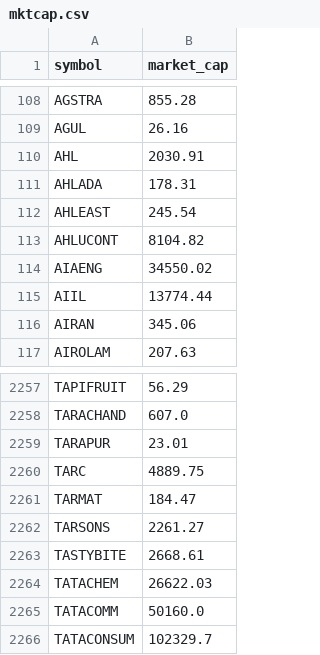
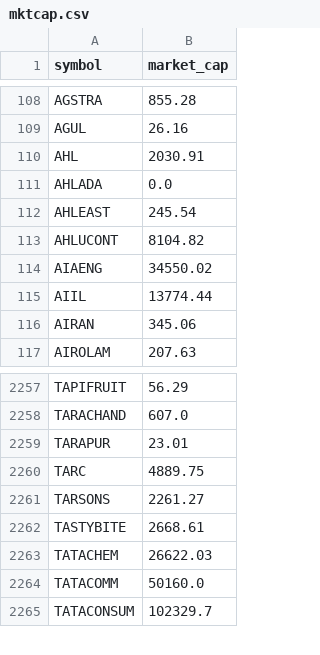
Before and after one commit to nikunjbaheti/NSE-Insider-Trading, a CSV file: mktcap.csv, drawn as a sheet; only a part is shown, gaps mark what is left out.

```diff
--- a/mktcap.csv
+++ b/mktcap.csv
@@ -110,3 +110,3 @@ AGUL,26.16
 AHL,2030.91
-AHLADA,178.31
+AHLADA,0.0
 AHLEAST,245.54
@@ -2260,3 +2260,2 @@ TARAPUR,23.01
 TARC,4889.75
-TARMAT,184.47
 TARSONS,2261.27
```
